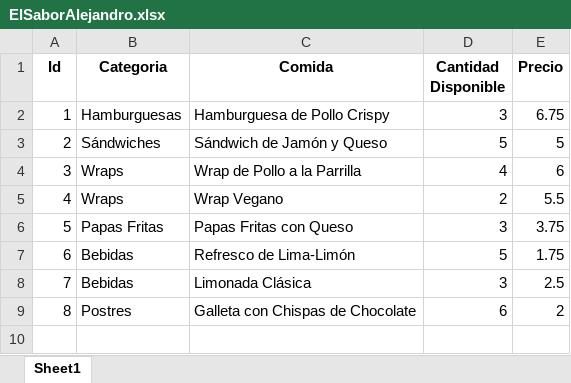
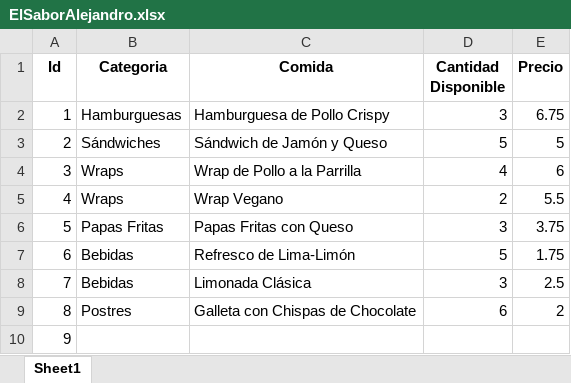
Before and after one commit to pjosed/EDD2, an Excel workbook: Files/ElSaborAlejandro.xlsx, sheet Sheet1, drawn as a sheet; values as stored, in another font and other column widths than the file's, no borders; table styles not drawn; the diff names each change by its address in the sheet, - before the commit and + after, or states it on an @@ line.

```diff
--- a/Files/ElSaborAlejandro.xlsx (sheet Sheet1)
+++ b/Files/ElSaborAlejandro.xlsx (sheet Sheet1)
+row 10: 9
```
Also changed, not shown: Files/ElSaborJose.xlsx, Files/ElsaborJudith.xlsx, 1 other file.
